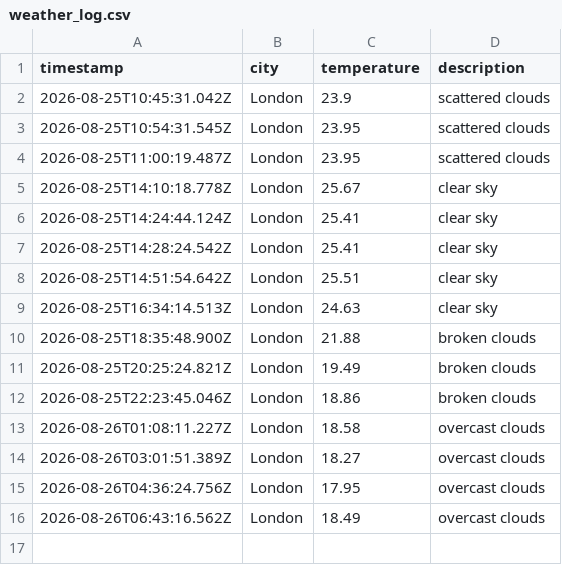
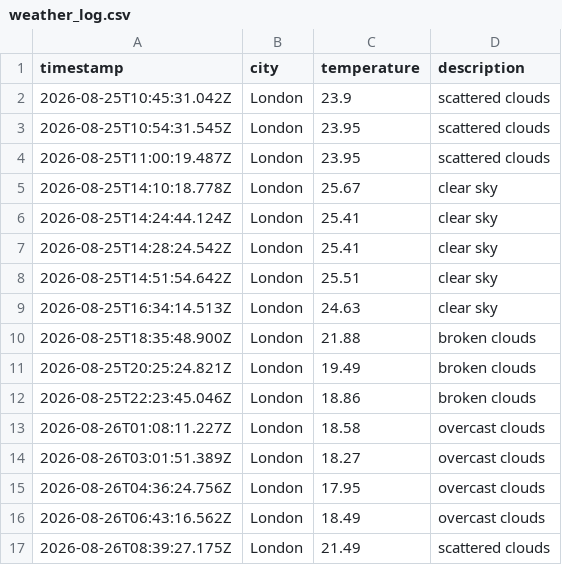
Before and after one commit to Rmorbey/weather-data-ops, a CSV file: data/weather_log.csv, drawn as a sheet; the diff names each change by its address in the sheet, - before the commit and + after, or states it on an @@ line.

```diff
--- a/data/weather_log.csv
+++ b/data/weather_log.csv
+row 17: 2026-08-26T08:39:27.175Z | London | 21.49 | scattered clouds
```
Also changed, not shown: 1 other file.
